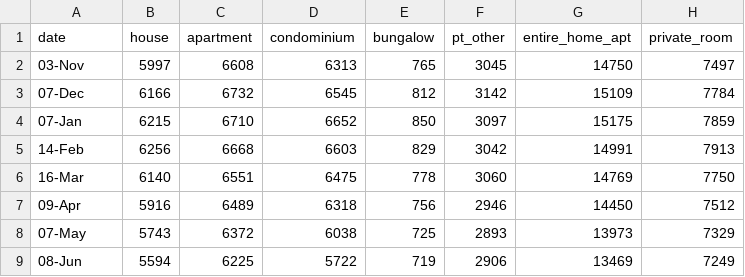
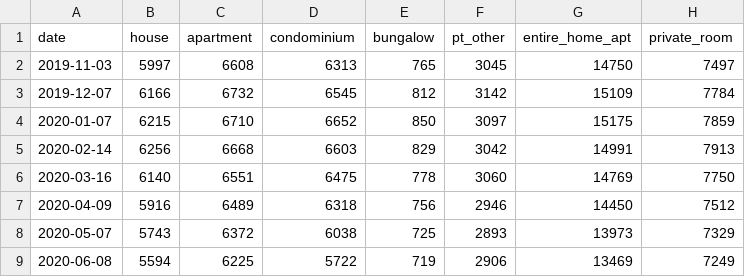
Before and after one commit to PhilipBao/CS498-Narrative-Visualization, a CSV file: dataset/aggregate_airbnb_data.csv, drawn as a sheet; only a part is shown; the diff names each change by its address in the sheet, - before the commit and + after, or states it on an @@ line.

Commit message:
Update aggregate_airbnb_data.csv

```diff
--- a/dataset/aggregate_airbnb_data.csv
+++ b/dataset/aggregate_airbnb_data.csv
-A2 (date): 03-Nov
+A2 (date): 2019-11-03
-A3 (date): 07-Dec
+A3 (date): 2019-12-07
-A4 (date): 07-Jan
+A4 (date): 2020-01-07
-A5 (date): 14-Feb
+A5 (date): 2020-02-14
-A6 (date): 16-Mar
+A6 (date): 2020-03-16
-A7 (date): 09-Apr
+A7 (date): 2020-04-09
-A8 (date): 07-May
+A8 (date): 2020-05-07
-A9 (date): 08-Jun
+A9 (date): 2020-06-08
```
